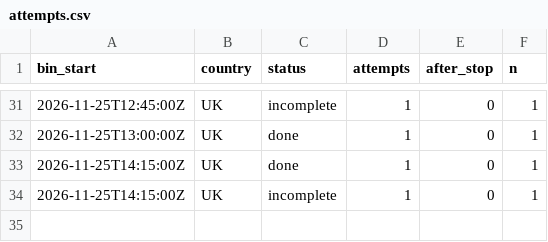
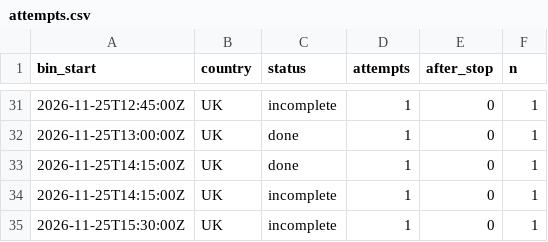
Before and after one commit to btrantruong/preferfeed-status, a CSV file: data/attempts.csv, drawn as a sheet; only a part is shown, gaps mark what is left out; the diff names each change by its address in the sheet, - before the commit and + after, or states it on an @@ line.

```diff
--- a/data/attempts.csv
+++ b/data/attempts.csv
+row 35: 2026-11-25T15:30:00Z | UK | incomplete | 1 | 0 | 1
```
Also changed, not shown: data/attempts_hist.csv, data/session_state.csv, 6 other files.
